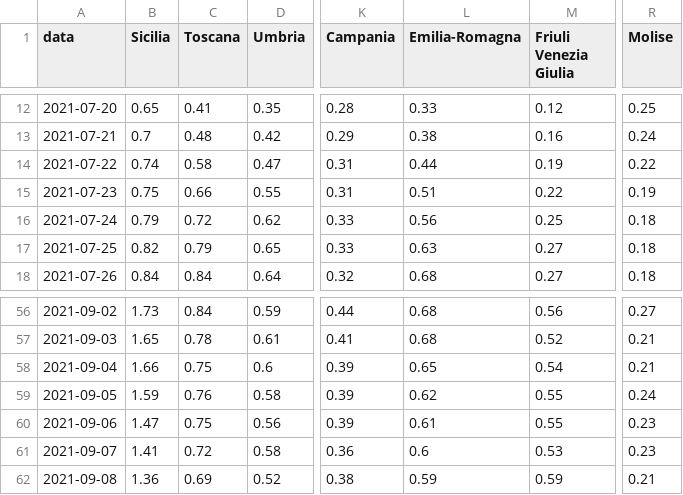
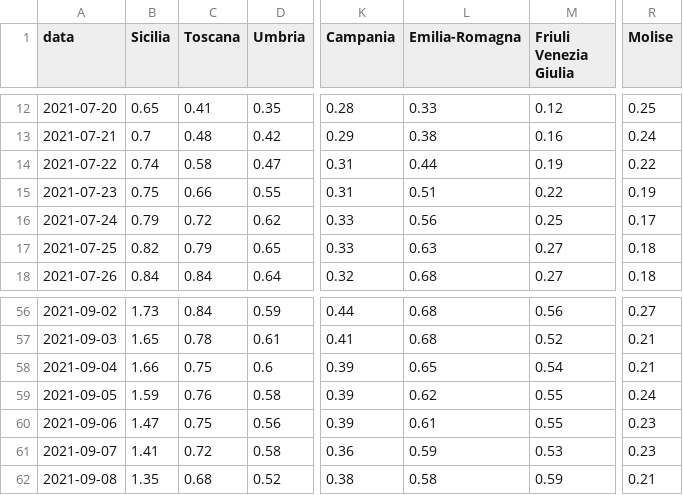
Before and after one commit to Data-Network-Lab/indicatore_zona_gialla, a CSV file: data/graph-data/variazione_giornaliera.csv, drawn as a sheet; only a part is shown, gaps mark what is left out; the diff names each change by its address in the sheet, - before the commit and + after, or states it on an @@ line.

```diff
--- a/data/graph-data/variazione_giornaliera.csv
+++ b/data/graph-data/variazione_giornaliera.csv
-R16 (Molise): 0.18
+R16 (Molise): 0.17
-L61 (Emilia-Romagna): 0.6
+L61 (Emilia-Romagna): 0.59
-B62 (Sicilia): 1.36
+B62 (Sicilia): 1.35
-C62 (Toscana): 0.69
+C62 (Toscana): 0.68
-L62 (Emilia-Romagna): 0.59
+L62 (Emilia-Romagna): 0.58
```
Also changed, not shown: data/graph-data/arrow_plot.csv, data/graph-data/mappa.csv, 4 other files.
